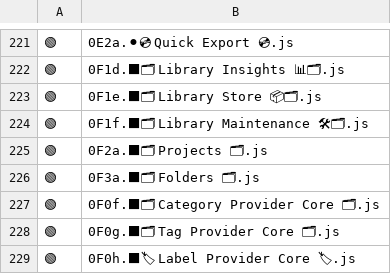
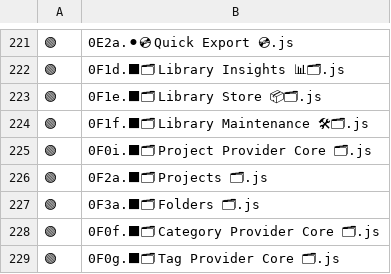
Before and after one commit to HumamDev/H2O, a TSV file: config/dev-order.tsv, drawn as a sheet; only a part is shown, gaps mark what is left out; the shorter side is filled out with more unchanged rows; the diff names each change by its address in the sheet, - before the commit and + after, or states it on an @@ line.

Commit message:
Complete Phase 6 project provider migration
Completes Phase 6 of the Library migration by adding shared
ProjectProviderCore and delegating native/Studio project read
normalization through it.

Includes:
- ProjectProviderCore pure shared module, native mirror, Studio mirror,
  and validator.
- Native Projects delegation through compatibility wrappers while
  preserving native project cache/row shapes.
- Studio Projects facade read/facet normalization through
  ProjectProviderCore while preserving the existing read-only API shape.
- Loader/Studio pack wiring for 0F0i/S0F0i.

Preserved:
- existing project storage keys
- native project DOM/API harvesting
- native project viewer/UI behavior
- public H2O.Projects APIs
- Studio read-only project facade behavior
- LibraryIndex behavior
- folder/category/tag/label behavior

Validation:
- node --check passed for Phase 6 core, mirror, validator, native, and
  Studio files.
- validate-project-provider-core passed.
- tag/label/category provider validators passed.
- validate-loader-order passed with the existing optional warning.
- npm run dev:check passed.
- ProjectProviderCore mirror parity passed.
- Native runtime smoke previously confirmed ProjectProviderCore phase 6B,
  native H2O.Projects API, 40 project rows, refresh completion, and clean
  sync diagnostics.

No storage migration.
No archive authorization fix.
No Phase 7 work.
No project write-path expansion.

```diff
--- a/config/dev-order.tsv
+++ b/config/dev-order.tsv
+row 225: 🟢 | 0F0i.⬛🗂 Project Provider Core 🗂.js
```
Also changed, not shown: 9 other files.
